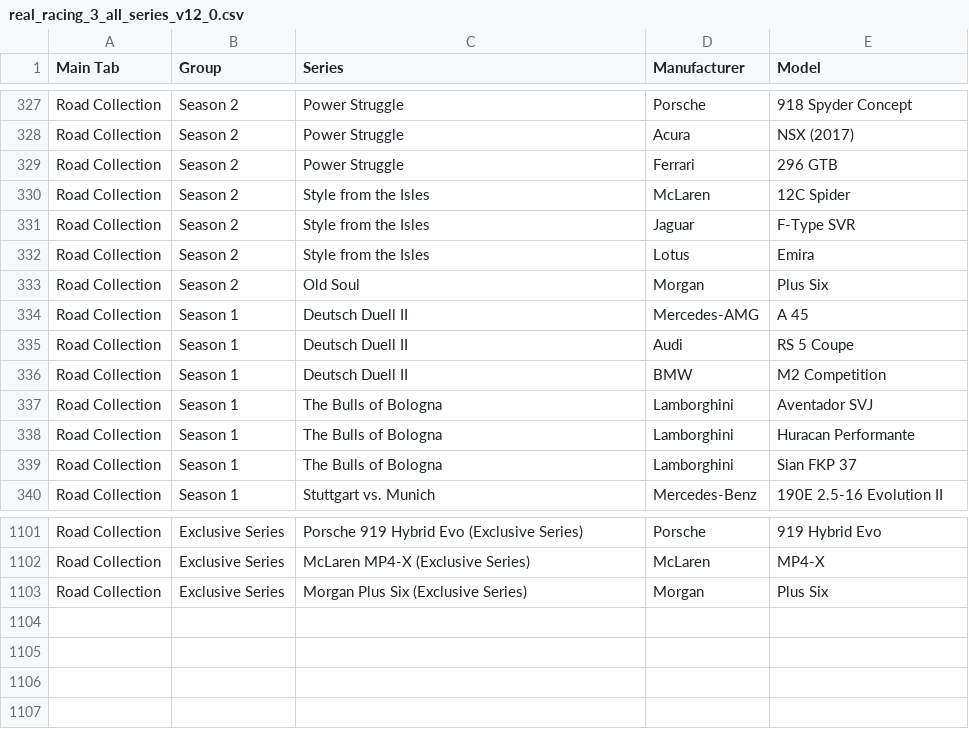
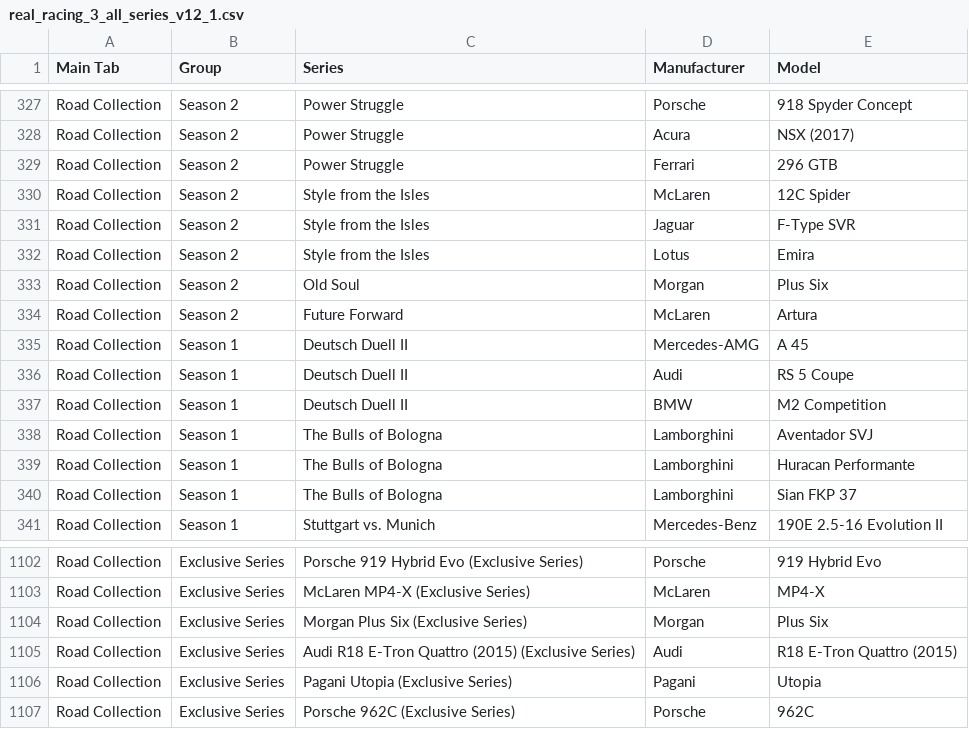
Before and after one commit to toUpperCase78/real-racing-3-vehicles, a CSV file: real_racing_3_all_series_v12_1.csv (was real_racing_3_all_series_v12_0.csv), drawn as a sheet; only a part is shown, gaps mark what is left out; the diff names each change by its address in the sheet, - before the commit and + after, or states it on an @@ line.

Commit message:
RR3 All Series and Vehicles Involved

```diff
--- a/real_racing_3_all_series_v12_0.csv
+++ b/real_racing_3_all_series_v12_1.csv
+row 334: Road Collection | Season 2 | Future Forward | McLaren | Artura
+row 1105: Road Collection | Exclusive Series | Audi R18 E-Tron Quattro (2015) (Exclusive Series) | Audi | R18 E-Tron Quattro (2015)
+row 1106: Road Collection | Exclusive Series | Pagani Utopia (Exclusive Series) | Pagani | Utopia
+row 1107: Road Collection | Exclusive Series | Porsche 962C (Exclusive Series) | Porsche | 962C
```
